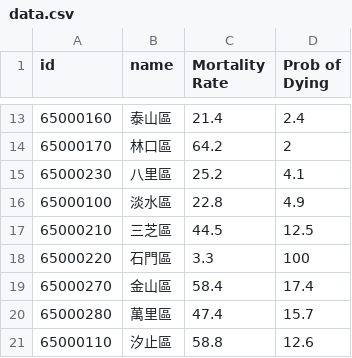
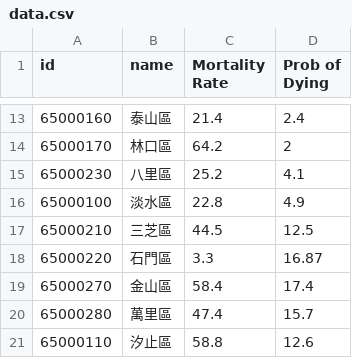
Before and after one commit to BO-WEI-CHEN/NTPCChoroplethForGHP, a CSV file: data/data.csv, drawn as a sheet; only a part is shown, gaps mark what is left out.

Commit message:
update data

```diff
--- a/data/data.csv
+++ b/data/data.csv
@@ -17,3 +17,3 @@
 65000210,三芝區,44.5,12.5
-65000220,石門區,3.3,100
+65000220,石門區,3.3,16.87
 65000270,金山區,58.4,17.4
```
Also changed, not shown: 4 other files.
